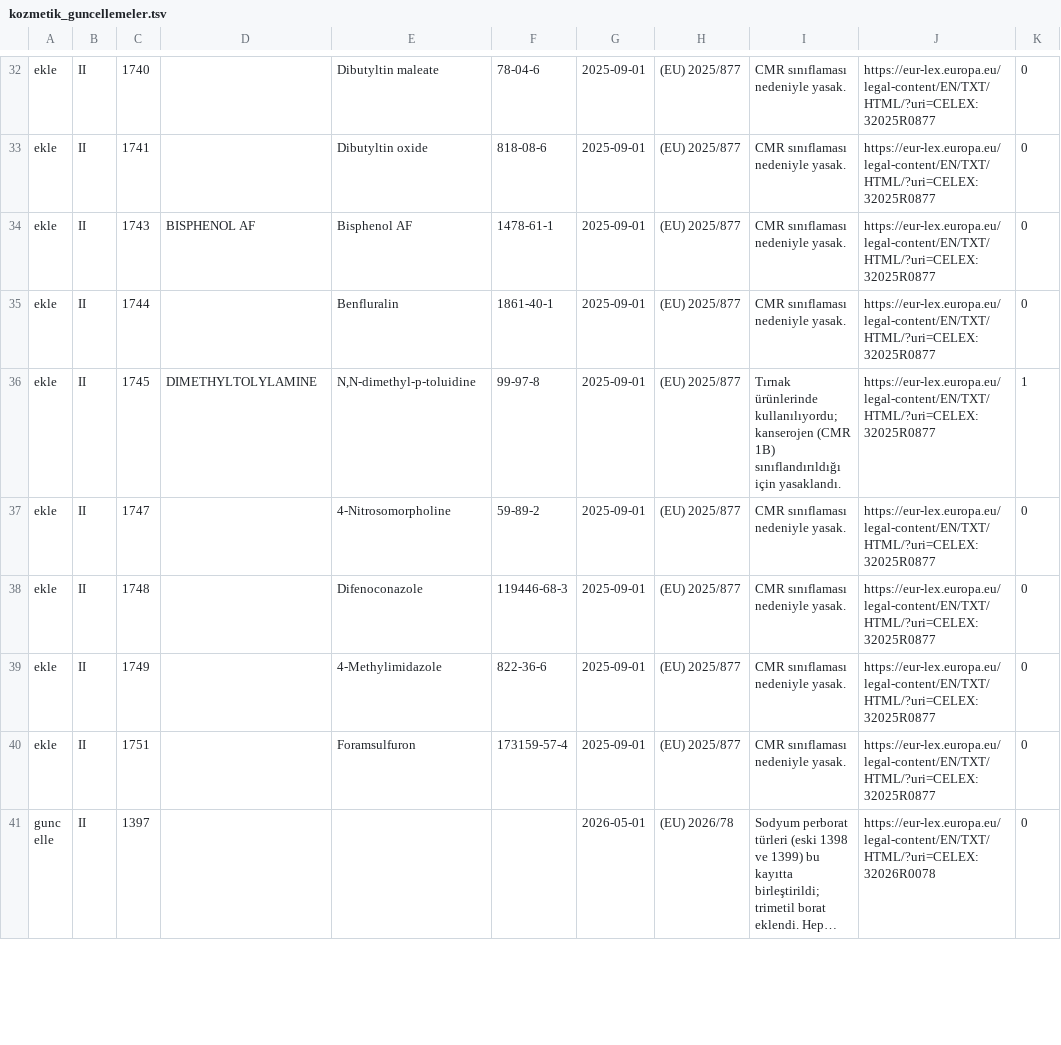
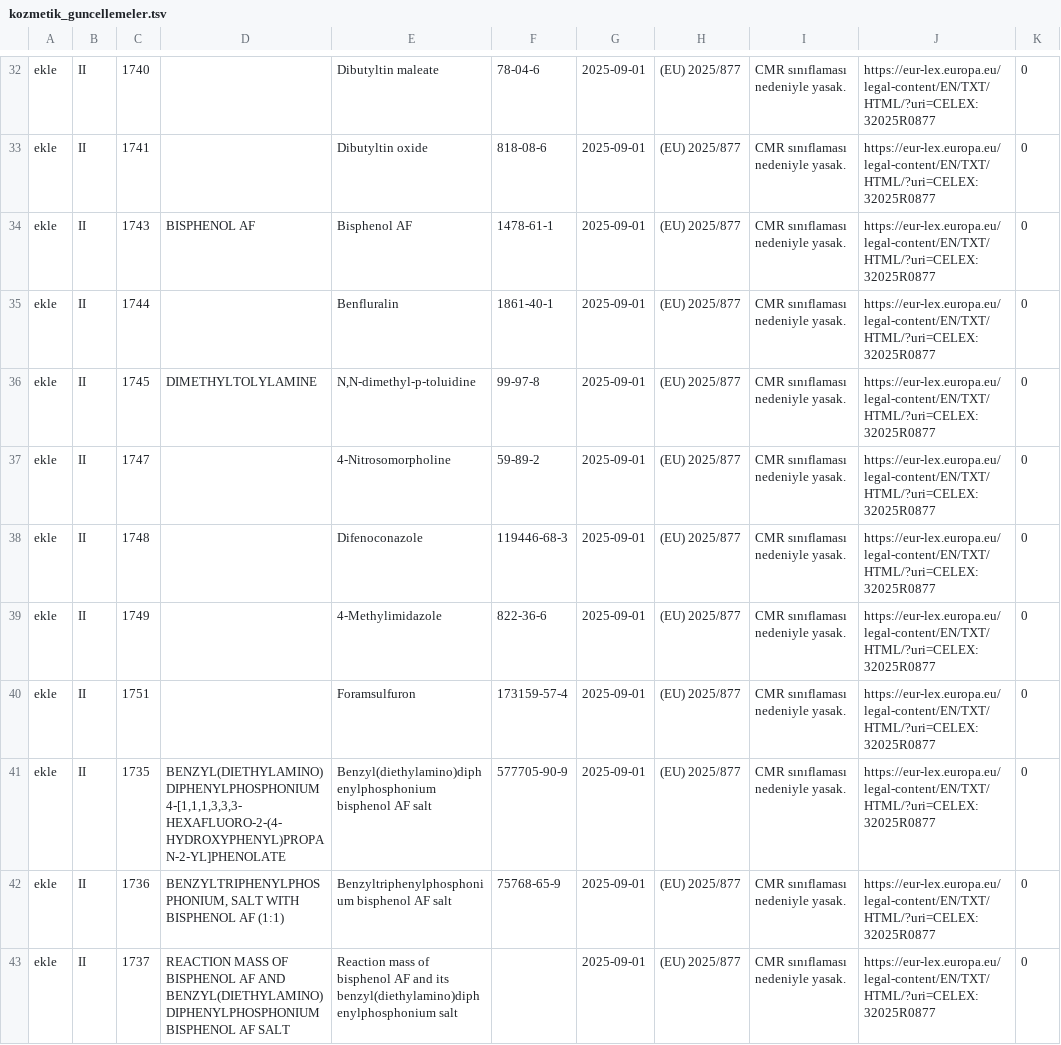
Before and after one commit to burakkagancan-ux/tagsis, a TSV file: kaynak/kozmetik_guncellemeler.tsv, drawn as a sheet; only a part is shown, gaps mark what is left out; the shorter side is filled out with more unchanged rows; long unchanged cells end in …; the diff covers the shown part only.

```diff
--- a/kaynak/kozmetik_guncellemeler.tsv
+++ b/kaynak/kozmetik_guncellemeler.tsv
@@ -35,3 +35,3 @@ ekle	II	1743	BISPHENOL AF	Bisphenol AF	1478-61-1	2025-09-01	(EU) 2025/877	CMR s
 ekle	II	1744		Benfluralin	1861-40-1	2025-09-01	(EU) 2025/877	CMR sınıflaması nedeniyle yasak.	https://eur-lex.europa.eu/legal-content/EN/TXT/HTML/?uri=CELEX:32025R0877	0
-ekle	II	1745	DIMETHYLTOLYLAMINE	N,N-dimethyl-p-toluidine	99-97-8	2025-09-01	(EU) 2025/877	Tırnak ürünlerinde kullanılıyordu; kanserojen (CMR 1B) sınıflandırıldığı için yasaklandı.	https://eur-lex.europa.eu/legal-content/EN/TXT/HTML/?uri=CELEX:32025R0877	1
+ekle	II	1745	DIMETHYLTOLYLAMINE	N,N-dimethyl-p-toluidine	99-97-8	2025-09-01	(EU) 2025/877	CMR sınıflaması nedeniyle yasak.	https://eur-lex.europa.eu/legal-content/EN/TXT/HTML/?uri=CELEX:32025R0877	0
 ekle	II	1747		4-Nitrosomorpholine	59-89-2	2025-09-01	(EU) 2025/877	CMR sınıflaması nedeniyle yasak.	https://eur-lex.europa.eu/legal-content/EN/TXT/HTML/?uri=CELEX:32025R0877	0
@@ -40 +40,4 @@ ekle	II	1749		4-Methylimidazole	822-36-6	2025-09-01	(EU) 2025/877	CMR sınıflam
 ekle	II	1751		Foramsulfuron	173159-57-4	2025-09-01	(EU) 2025/877	CMR sınıflaması nedeniyle yasak.	https://eur-lex.europa.eu/legal-content/EN/TXT/HTML/?uri=CELEX:32025R0877	0
+ekle	II	1735	BENZYL(DIETHYLAMINO)DIPHENYLPHOSPHONIUM 4-[1,1,1,3,3,3-HEXAFLUORO-2-(4-HYDROXYPHENYL)PROPAN-2-YL]PHENOLATE	Benzyl(diethylamino)diphenylphosphonium bisphenol AF salt	577705-90-9	2025-09-01	(EU) 2025/877	CMR sınıflaması nedeniyle yasak.	https://eur-lex.europa.eu/legal-content/EN/TXT/HTML/?uri=CELEX:32025R0877	0
+ekle	II	1736	BENZYLTRIPHENYLPHOSPHONIUM, SALT WITH BISPHENOL AF (1:1)	Benzyltriphenylphosphonium bisphenol AF salt	75768-65-9	2025-09-01	(EU) 2025/877	CMR sınıflaması nedeniyle yasak.	https://eur-lex.europa.eu/legal-content/EN/TXT/HTML/?uri=CELEX:32025R0877	0
+ekle	II	1737	REACTION MASS OF BISPHENOL AF AND BENZYL(DIETHYLAMINO)DIPHENYLPHOSPHONIUM BISPHENOL AF SALT	Reaction mass of bisphenol AF and its benzyl(diethylamino)diphenylphosphonium salt		2025-09-01	(EU) 2025/877	CMR sınıflaması nedeniyle yasak.	https://eur-lex.europa.eu/legal-content/EN/TXT/HTML/?uri=CELEX:32025R0877	0
```
Also changed, not shown: 7 added rows, 3 removed rows and 23 edited cells elsewhere in this file, kaynak/cosing/annex.II.csv, kaynak/cosing/annex.IV.csv, 15 other files.
